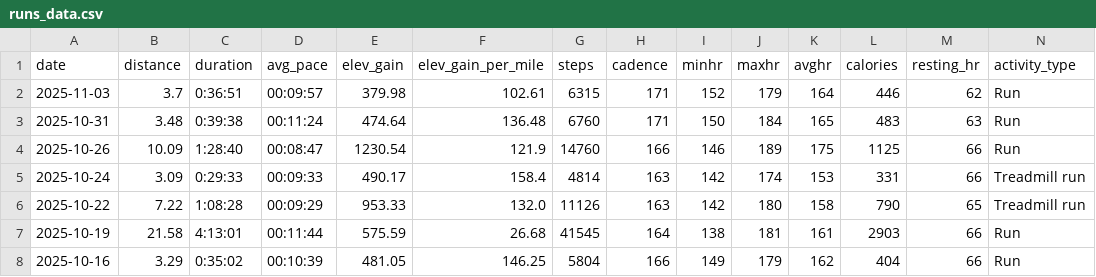
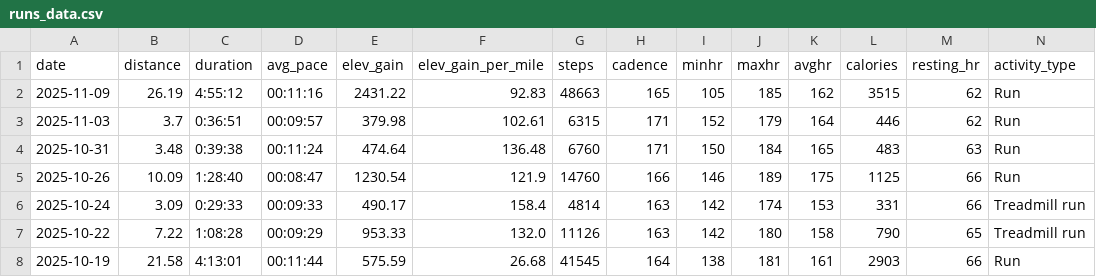
Before and after one commit to BBrav0/FitbitDataReader, a CSV file: runs_data.csv, drawn as a sheet; only a part is shown; the shorter side is filled out with more unchanged rows; the diff names each change by its address in the sheet, - before the commit and + after, or states it on an @@ line.

```diff
--- a/runs_data.csv
+++ b/runs_data.csv
+row 2: 2025-11-09 | 26.19 | 4:55:12 | 00:11:16 | 2431.22 | 92.83 | 48663 | 165 | 105 | 185 | 162 | 3515 | 62 | Run
```
Also changed, not shown: 1 other file.
